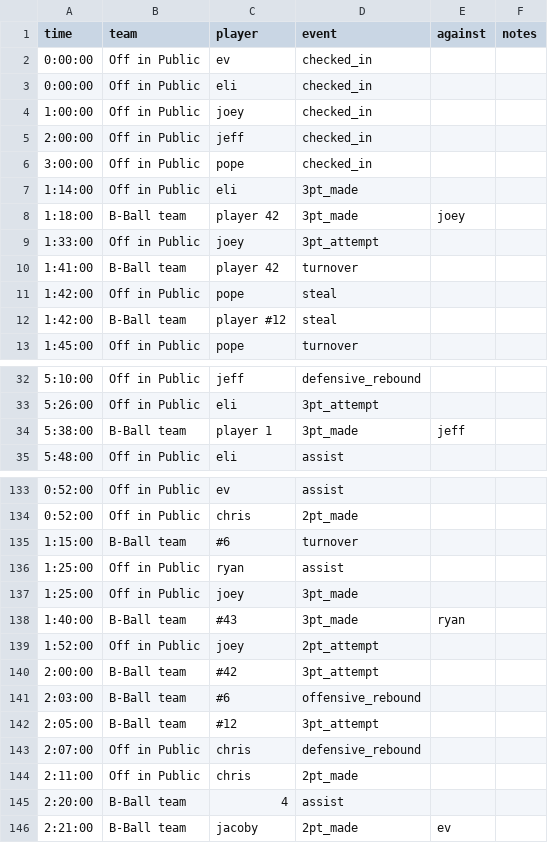
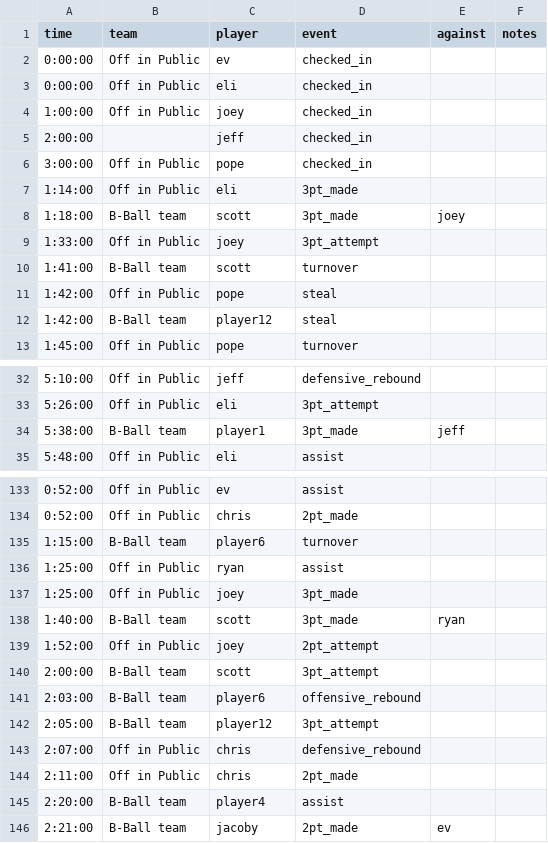
Before and after one commit to jppope/off-in-public, a CSV file: _scripts/files/2024-03-06.csv, drawn as a sheet; only a part is shown, gaps mark what is left out; the diff covers the shown part only.

```diff
--- a/_scripts/files/2024-03-06.csv
+++ b/_scripts/files/2024-03-06.csv
@@ -4,10 +4,10 @@ time,team,player,event,against,notes
 1:00:00,Off in Public,joey,checked_in,,
-2:00:00,Off in Public,jeff,checked_in,,
+2:00:00,,jeff,checked_in,,
 3:00:00,Off in Public,pope,checked_in,,
 1:14:00,Off in Public,eli,3pt_made,,
-1:18:00,B-Ball team,player 42,3pt_made ,joey,
+1:18:00,B-Ball team,scott,3pt_made ,joey,
 1:33:00,Off in Public,joey,3pt_attempt,,
-1:41:00,B-Ball team,player 42,turnover,,
+1:41:00,B-Ball team,scott,turnover,,
 1:42:00,Off in Public,pope,steal,,
-1:42:00,B-Ball team,player #12,steal,,
+1:42:00,B-Ball team,player12,steal,,
 1:45:00,Off in Public,pope,turnover,,
@@ -33,3 +33,3 @@ time,team,player,event,against,notes
 5:26:00,Off in Public,eli,3pt_attempt,,
-5:38:00,B-Ball team,player 1,3pt_made,jeff,
+5:38:00,B-Ball team,player1,3pt_made,jeff,
 5:48:00,Off in Public,eli,assist,,
@@ -134,13 +134,13 @@ time,team,player,event,against,notes
 0:52:00,Off in Public,chris,2pt_made,,
-1:15:00,B-Ball team,#6,turnover,,
+1:15:00,B-Ball team,player6,turnover,,
 1:25:00,Off in Public,ryan,assist,,
 1:25:00,Off in Public,joey,3pt_made,,
-1:40:00,B-Ball team,#43,3pt_made,ryan,
+1:40:00,B-Ball team,scott,3pt_made,ryan,
 1:52:00,Off in Public,joey,2pt_attempt,,
-2:00:00,B-Ball team,#42,3pt_attempt,,
-2:03:00,B-Ball team,#6,offensive_rebound,,
-2:05:00,B-Ball team,#12,3pt_attempt,,
+2:00:00,B-Ball team,scott,3pt_attempt,,
+2:03:00,B-Ball team,player6,offensive_rebound,,
+2:05:00,B-Ball team,player12,3pt_attempt,,
 2:07:00,Off in Public,chris,defensive_rebound,,
 2:11:00,Off in Public,chris,2pt_made,,
-2:20:00,B-Ball team,4,assist,,
+2:20:00,B-Ball team,player4,assist,,
 2:21:00,B-Ball team,jacoby,2pt_made,ev,
```
Also changed, not shown: 31 edited cells elsewhere in this file, _scripts/boxScores/2024-03-06.csv, 2 other files.
